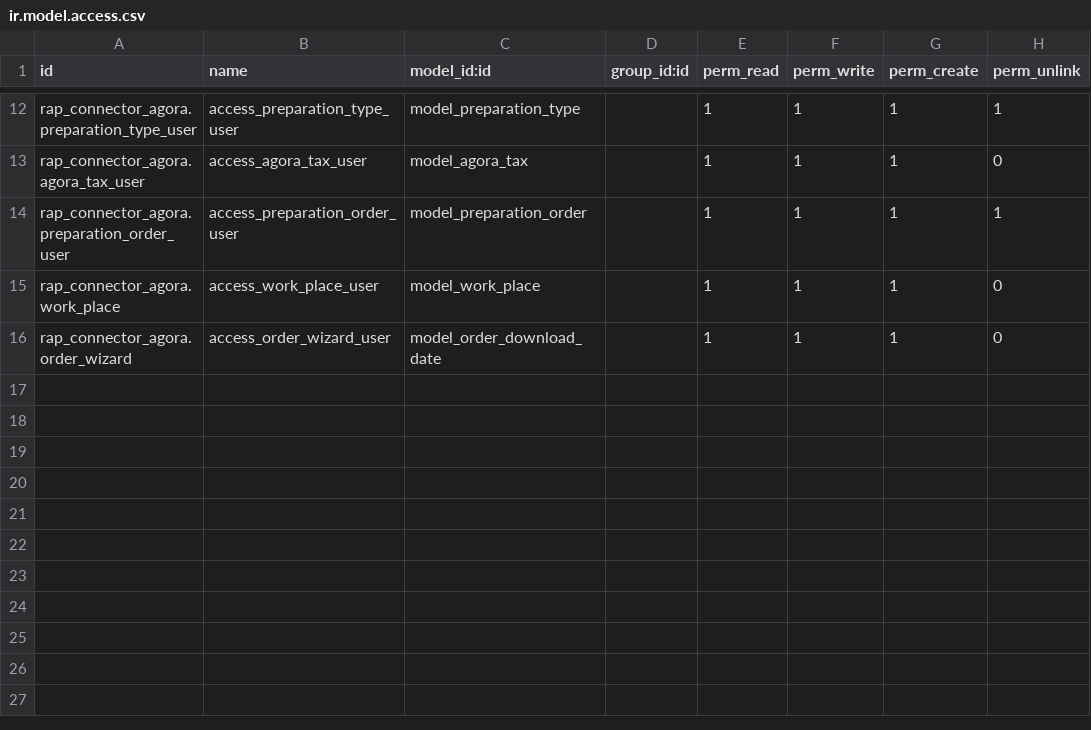
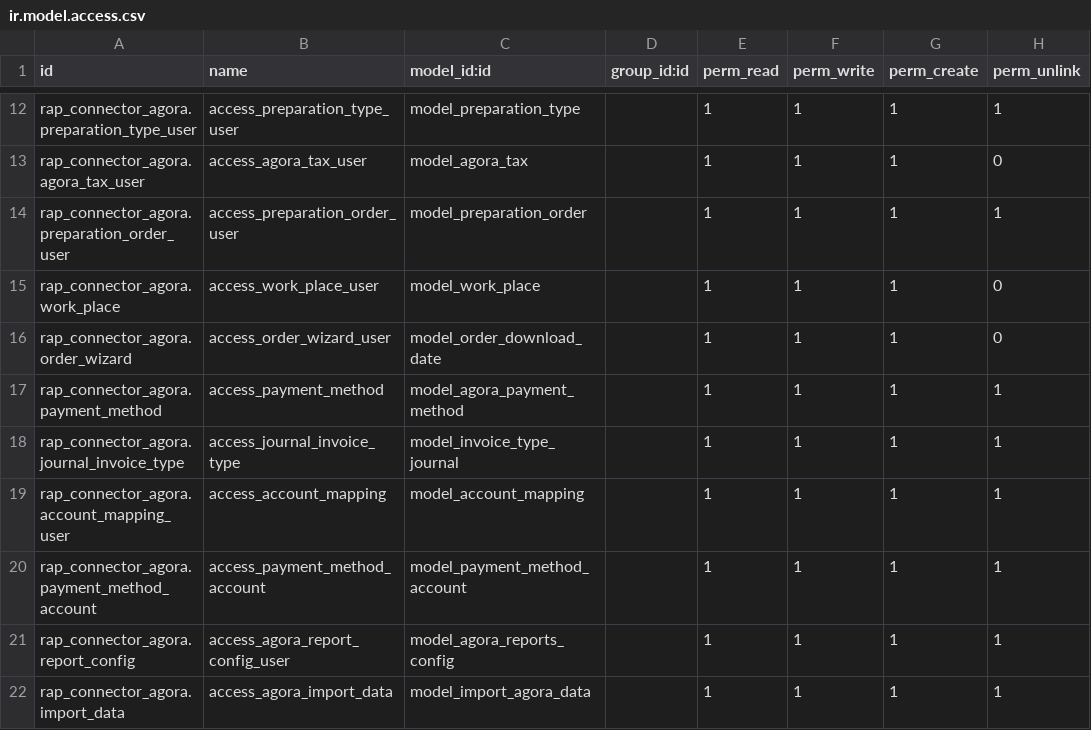
Before and after one commit to rotoclub/rotoclub, a CSV file: rap_connector_agora/security/ir.model.access.csv, drawn as a sheet; only a part is shown, gaps mark what is left out.

```diff
--- a/rap_connector_agora/security/ir.model.access.csv
+++ b/rap_connector_agora/security/ir.model.access.csv
@@ -16 +16,7 @@ rap_connector_agora.work_place,access_work_place_user,model_work_place,,1,1,1,0
 rap_connector_agora.order_wizard,access_order_wizard_user,model_order_download_date,,1,1,1,0
+rap_connector_agora.payment_method,access_payment_method,model_agora_payment_method,,1,1,1,1
+rap_connector_agora.journal_invoice_type,access_journal_invoice_type,model_invoice_type_journal,,1,1,1,1
+rap_connector_agora.account_mapping_user,access_account_mapping,model_account_mapping,,1,1,1,1
+rap_connector_agora.payment_method_account,access_payment_method_account,model_payment_method_account,,1,1,1,1
+rap_connector_agora.report_config,access_agora_report_config_user,model_agora_reports_config,,1,1,1,1
+rap_connector_agora.import_data,access_agora_import_data,model_import_agora_data,,1,1,1,1
```
Also changed, not shown: 23 other files.
